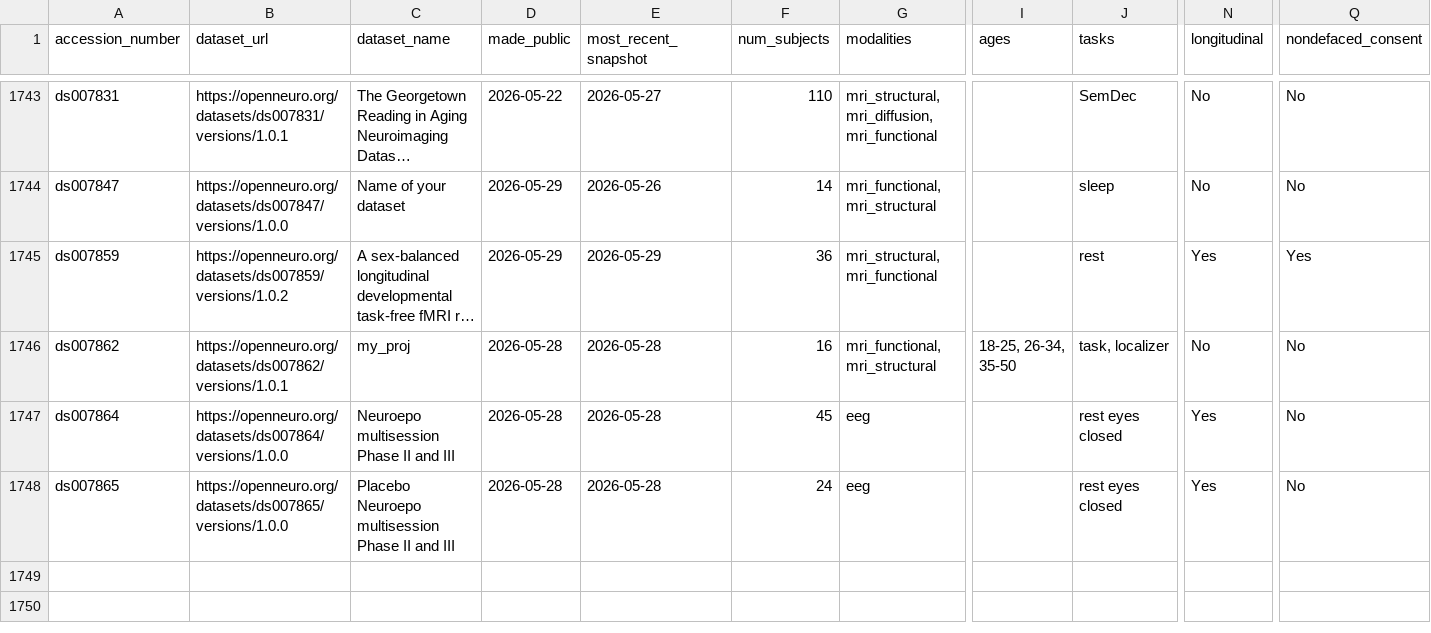
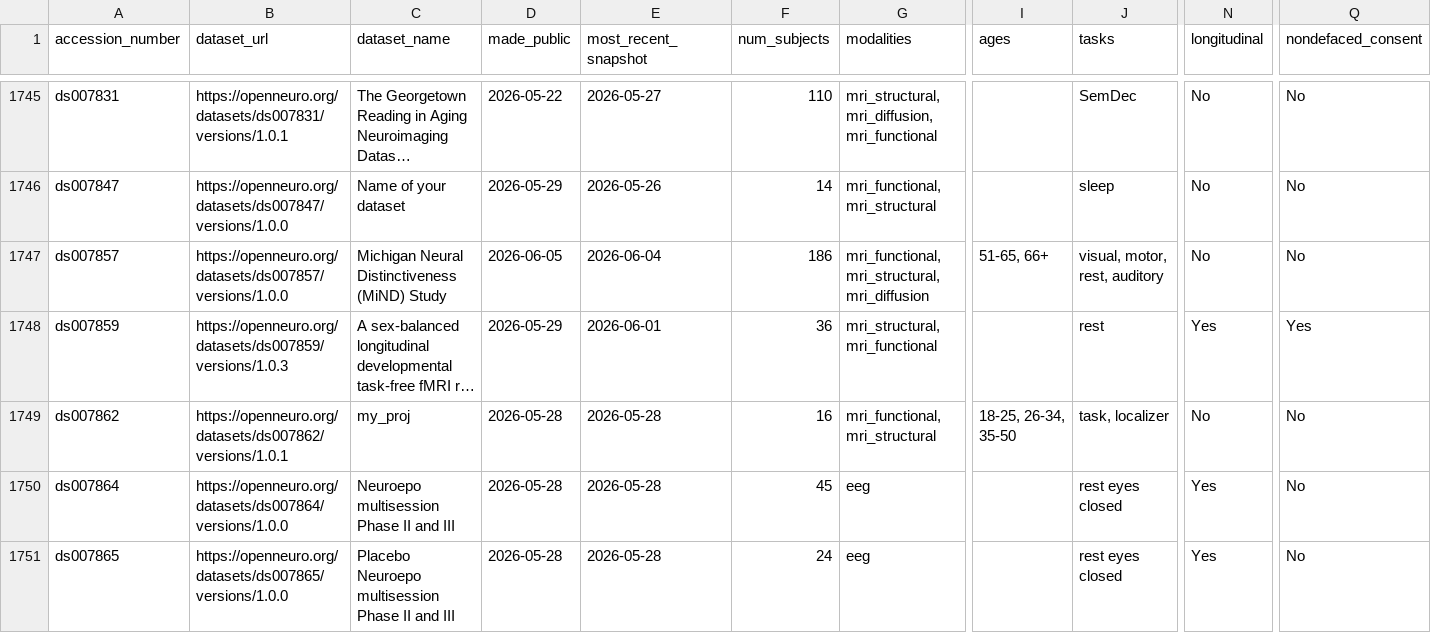
Before and after one commit to jbwexler/openneuro_metadata, a CSV file: metadata.csv, drawn as a sheet; only a part is shown, gaps mark what is left out; long unchanged cells end in …; addresses are those after the commit; rows hold the shown columns only; the diff covers the shown part only; the diff names each change by its address in the sheet, - before the commit and + after, or states it on an @@ line.

Commit message:
Automatic update via github workflow

```diff
--- a/metadata.csv
+++ b/metadata.csv
+row 1747: ds007857 | https://openneuro.org/datasets/ds007857/versions/1.0.0 | Michigan Neural Distinctiveness (MiND) Study | 2026-06-05 | 2026-06-04 | 186 | mri_functional, mri_structural, mri_diffusion | 51-65, 66+ | visual, motor, rest, auditory | No | No
-B1748 (dataset_url): https://openneuro.org/datasets/ds007859/versions/1.0.2
+B1748 (dataset_url): https://openneuro.org/datasets/ds007859/versions/1.0.3
-E1748 (most_recent_snapshot): 2026-05-29
+E1748 (most_recent_snapshot): 2026-06-01
```
Also changed, not shown: 4 added rows and 20 edited cells elsewhere in this file.
